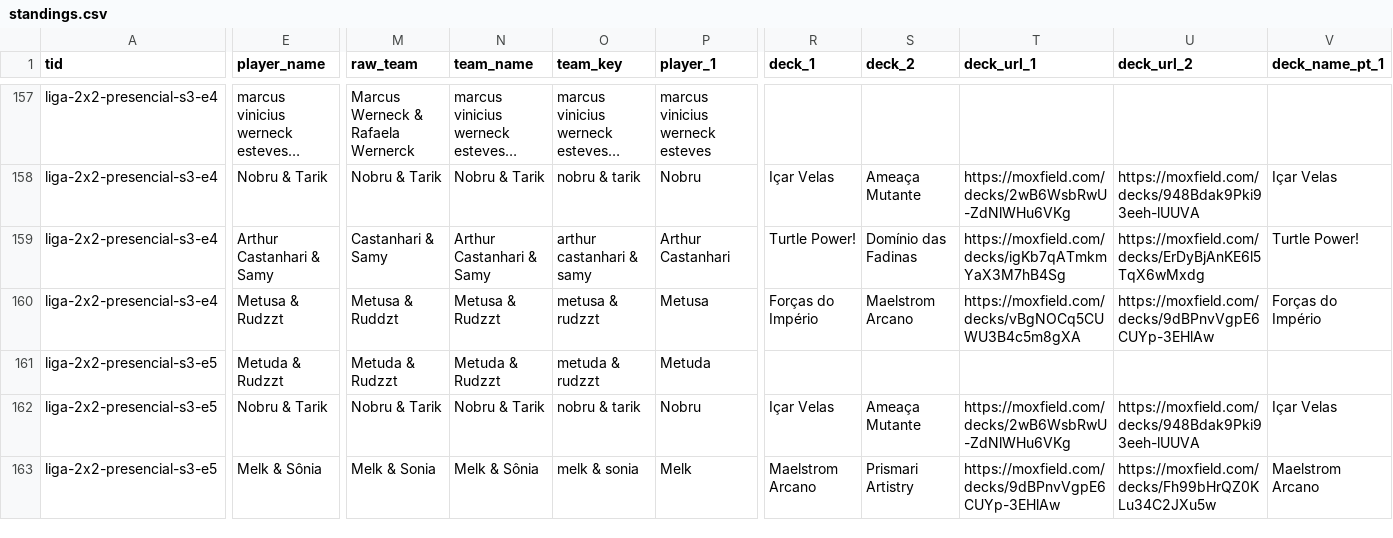
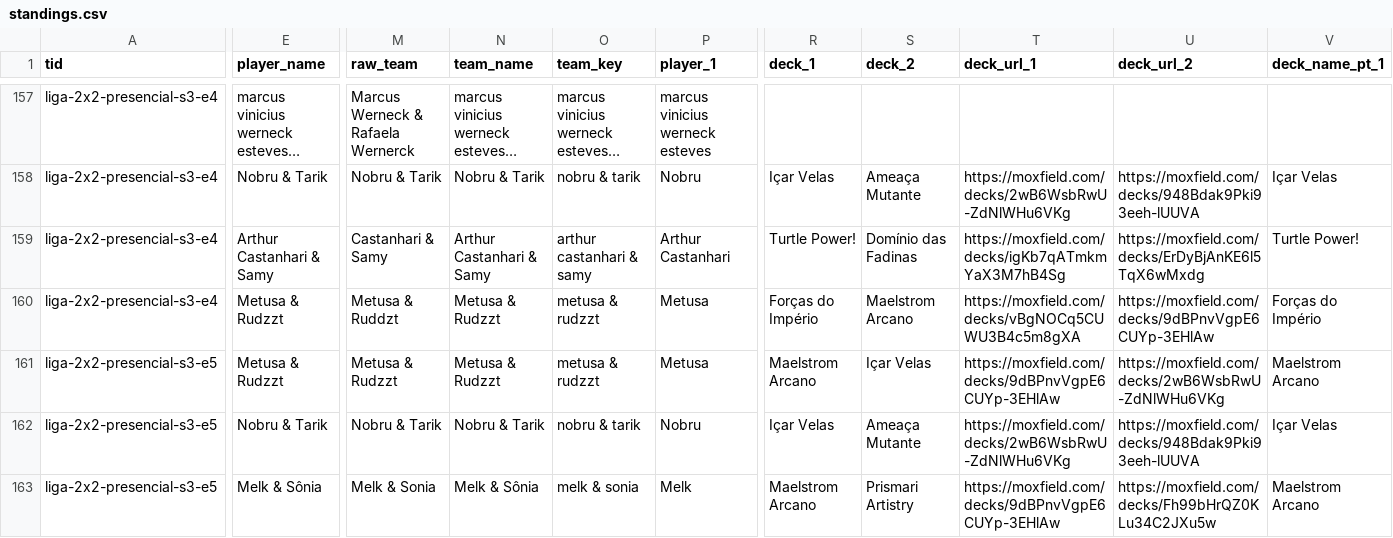
Before and after one commit to klapalcios-alt/preconauta, a CSV file: data/presencial2x2/standings.csv, drawn as a sheet; only a part is shown, gaps mark what is left out; long unchanged cells end in …; the diff covers the shown part only; the diff names each change by its address in the sheet, - before the commit and + after, or states it on an @@ line.

```diff
--- a/data/presencial2x2/standings.csv
+++ b/data/presencial2x2/standings.csv
-E161 (player_name): Metuda & Rudzzt
+E161 (player_name): Metusa & Rudzzt
-M161 (raw_team): Metuda & Rudzzt
+M161 (raw_team): Metusa & Rudzzt
-N161 (team_name): Metuda & Rudzzt
+N161 (team_name): Metusa & Rudzzt
-O161 (team_key): metuda & rudzzt
+O161 (team_key): metusa & rudzzt
-P161 (player_1): Metuda
+P161 (player_1): Metusa
-R161 (deck_1): (empty)
+R161 (deck_1): Maelstrom Arcano
-S161 (deck_2): (empty)
+S161 (deck_2): Içar Velas
-T161 (deck_url_1): (empty)
+T161 (deck_url_1): https://moxfield.com/decks/9dBPnvVgpE6CUYp-3EHlAw
-U161 (deck_url_2): (empty)
+U161 (deck_url_2): https://moxfield.com/decks/2wB6WsbRwU-ZdNlWHu6VKg
-V161 (deck_name_pt_1): (empty)
+V161 (deck_name_pt_1): Maelstrom Arcano
```
Also changed, not shown: 7 edited cells elsewhere in this file, data/presencial2x2/matches.csv, data/presencial2x2/player.csv, 17 other files.
